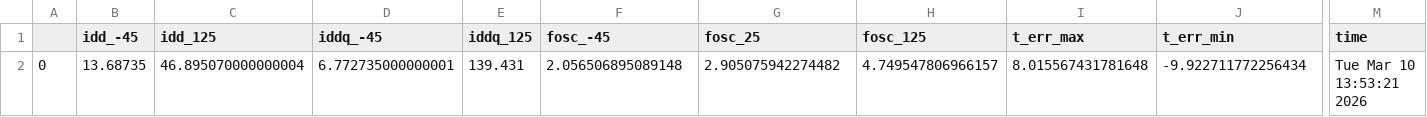
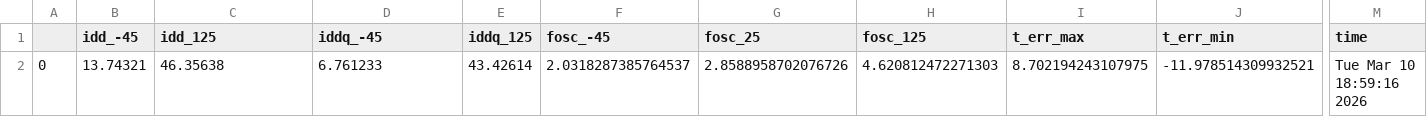
Before and after one commit to analogicus/lelo_gr04_sky130a, a CSV file: sim/LELO_GR04_OSC_v2/results/tran_Sch_typical.csv, drawn as a sheet; only a part is shown, gaps mark what is left out; the diff names each change by its address in the sheet, - before the commit and + after, or states it on an @@ line.

```diff
--- a/sim/LELO_GR04_OSC_v2/results/tran_Sch_typical.csv
+++ b/sim/LELO_GR04_OSC_v2/results/tran_Sch_typical.csv
-B2 (idd_-45): 13.68735
+B2 (idd_-45): 13.74321
-C2 (idd_125): 46.895070000000004
+C2 (idd_125): 46.35638
-D2 (iddq_-45): 6.772735000000001
+D2 (iddq_-45): 6.761233
-E2 (iddq_125): 139.431
+E2 (iddq_125): 43.42614
-F2 (fosc_-45): 2.056506895089148
+F2 (fosc_-45): 2.0318287385764537
-G2 (fosc_25): 2.905075942274482
+G2 (fosc_25): 2.8588958702076726
-H2 (fosc_125): 4.749547806966157
+H2 (fosc_125): 4.620812472271303
-I2 (t_err_max): 8.015567431781648
+I2 (t_err_max): 8.702194243107975
-J2 (t_err_min): -9.922711772256434
+J2 (t_err_min): -11.978514309932521
-M2 (time): Tue Mar 10 13:53:21 2026
+M2 (time): Tue Mar 10 18:59:16 2026
```
Also changed, not shown: sim/LELO_GR04_OSC_v2/results/tran_Sch_etc_notemp.csv, 53 other files.
